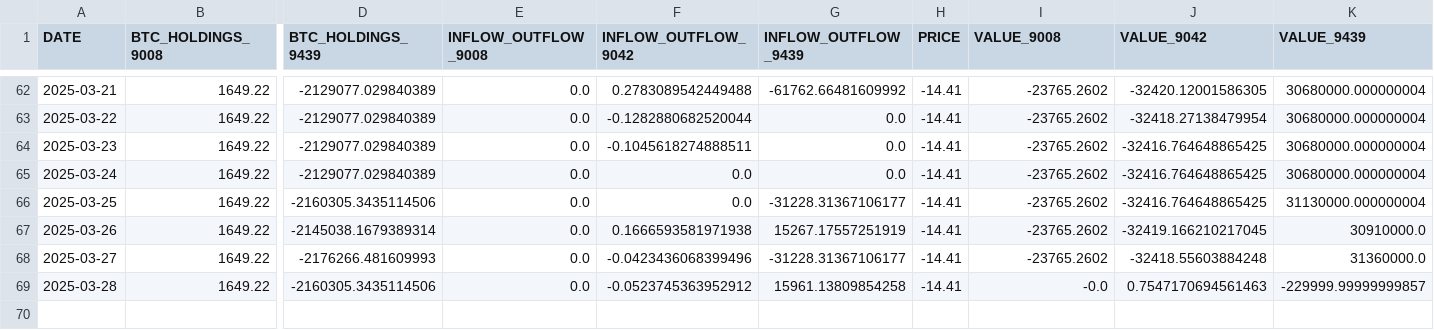
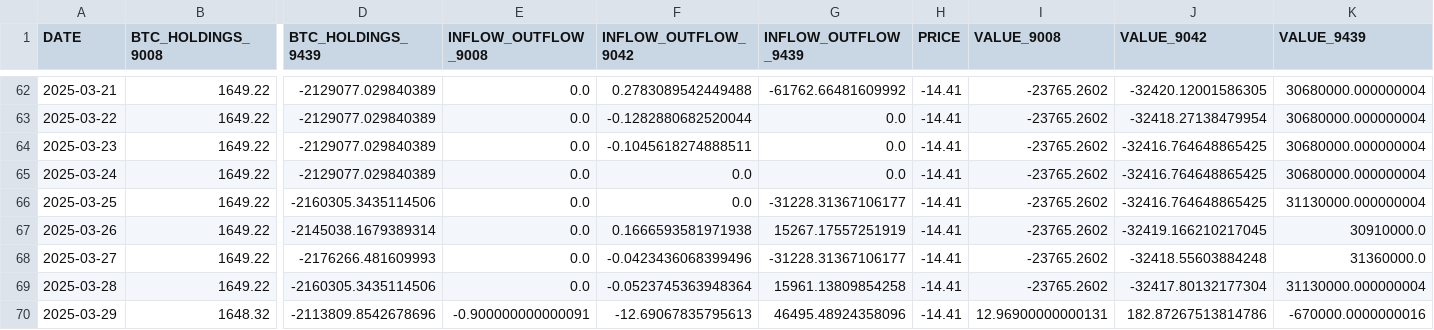
Before and after one commit to Starlight0901/HKEX-AUM-Price-Automation, a CSV file: btc_holdings_data.csv, drawn as a sheet; only a part is shown, gaps mark what is left out; rows hold the shown columns only; the diff names each change by its address in the sheet, - before the commit and + after, or states it on an @@ line.

```diff
--- a/btc_holdings_data.csv
+++ b/btc_holdings_data.csv
-F69 (INFLOW_OUTFLOW_9042): -0.0523745363952912
+F69 (INFLOW_OUTFLOW_9042): -0.0523745363948364
-I69 (VALUE_9008): -0.0
+I69 (VALUE_9008): -23765.2602
-J69 (VALUE_9042): 0.7547170694561463
+J69 (VALUE_9042): -32417.80132177304
-K69 (VALUE_9439): -229999.99999999857
+K69 (VALUE_9439): 31130000.000000004
+row 70: 2025-03-29 | 1648.32 | -2113809.8542678696 | -0.900000000000091 | -12.69067835795613 | 46495.48924358096 | -14.41 | 12.96900000000131 | 182.87267513814786 | -670000.0000000016
```
